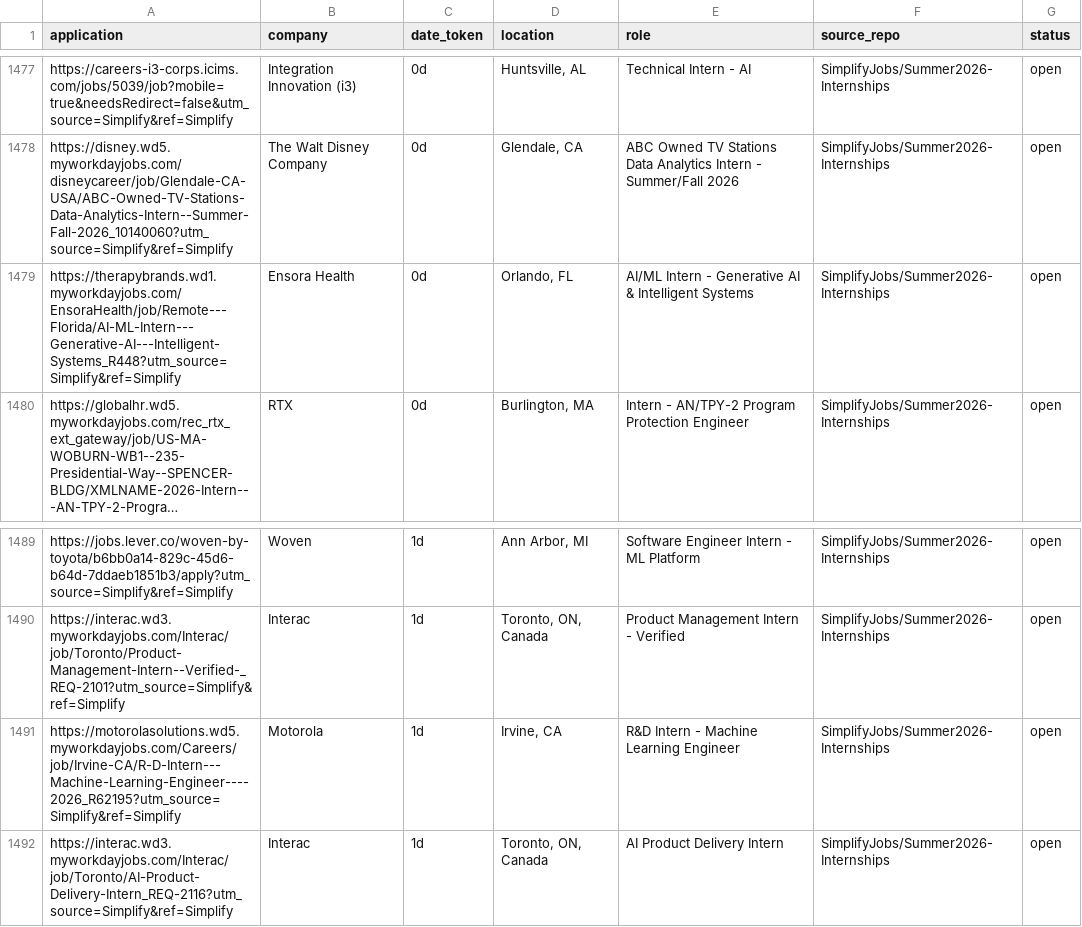
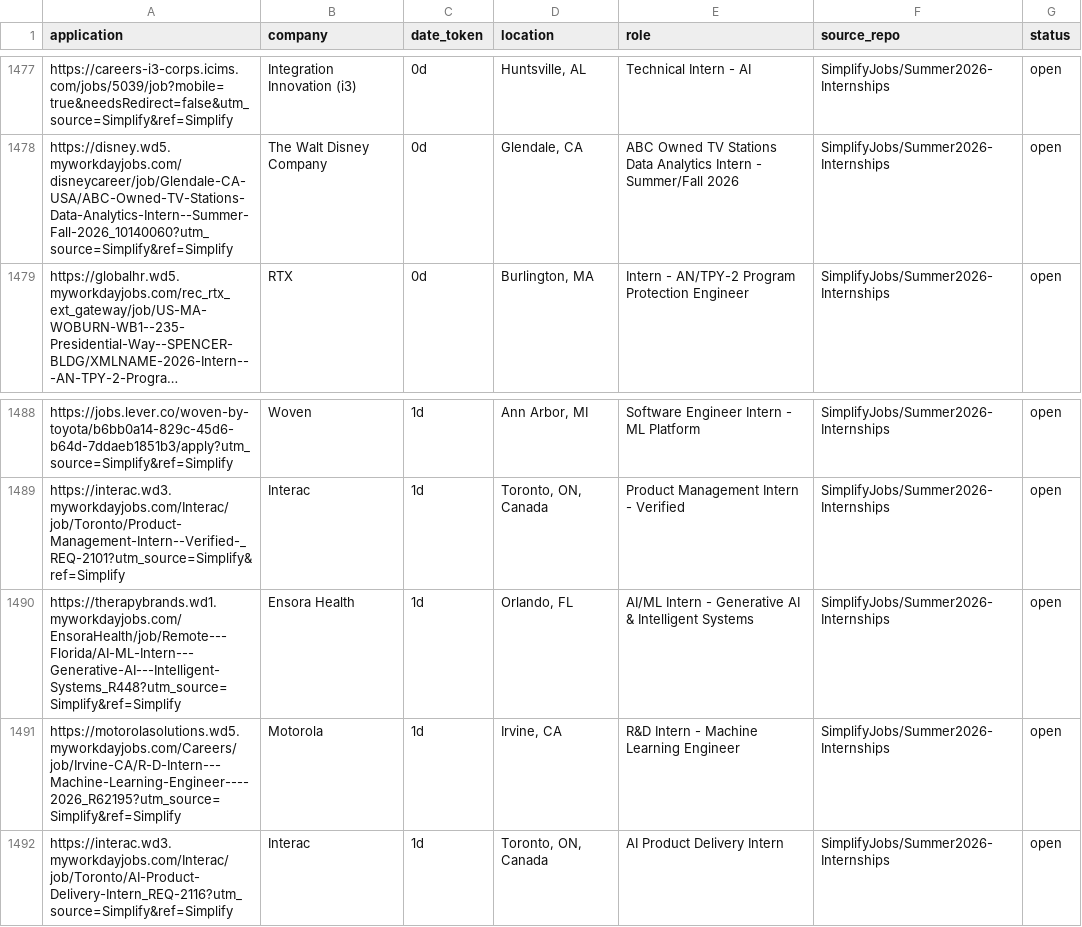
Before and after one commit to vats98754/job-fetcher, a CSV file: internships_us_canada.csv, drawn as a sheet; only a part is shown, gaps mark what is left out; long unchanged cells end in …; removed rows and columns are numbered as before the commit, all else as after; the diff names each change by its address in the sheet, - before the commit and + after, or states it on an @@ line.

```diff
--- a/internships_us_canada.csv
+++ b/internships_us_canada.csv
-row 1479: https://therapybrands.wd1.myworkdayjobs.com/EnsoraHealth/job/Remote---Florida/AI-ML-Intern---Generative-AI---Intelligent-Systems_R448?utm_source=Simplify&ref=Simplify | Ensora Health | 0d | Orlando, FL | AI/ML Intern - Generative AI & Intelligent Systems | SimplifyJobs/Summer2026-Internships | open
+row 1490: https://therapybrands.wd1.myworkdayjobs.com/EnsoraHealth/job/Remote---Florida/AI-ML-Intern---Generative-AI---Intelligent-Systems_R448?utm_source=Simplify&ref=Simplify | Ensora Health | 1d | Orlando, FL | AI/ML Intern - Generative AI & Intelligent Systems | SimplifyJobs/Summer2026-Internships | open
```
